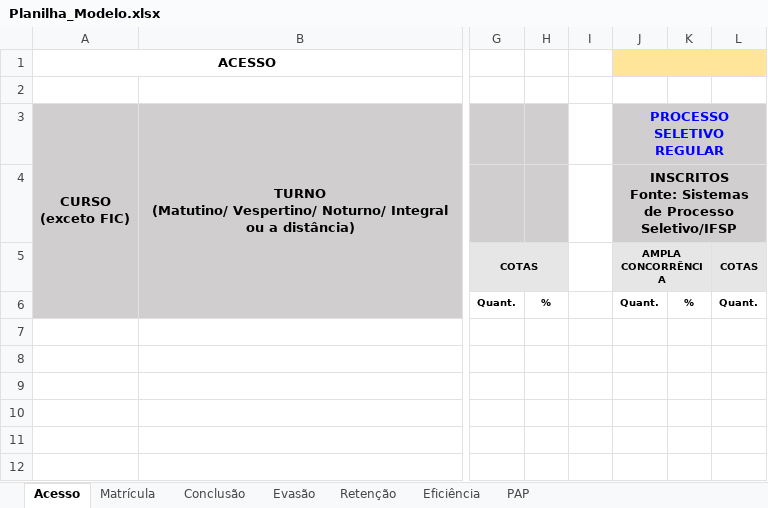
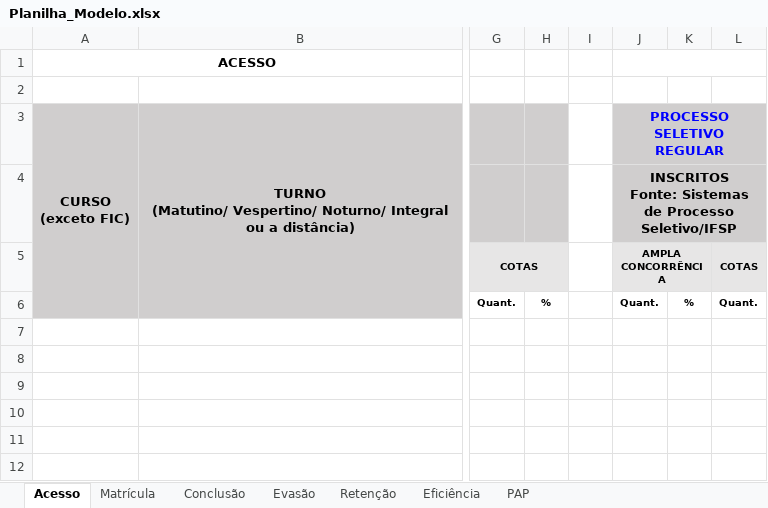
Before and after one commit to diegogrr/pnp-web, an Excel workbook: data/Planilha_Modelo.xlsx, sheet Acesso, drawn as a sheet; only a part is shown, gaps mark what is left out; values as stored, in another font and other column widths than the file's, no borders; the diff names each change by its address in the sheet, - before the commit and + after, or states it on an @@ line.

```diff
--- a/data/Planilha_Modelo.xlsx (sheet Acesso)
+++ b/data/Planilha_Modelo.xlsx (sheet Acesso)
-J1 fill: #FFE599
+J1 fill: none
```
Also changed, not shown: sheet Evasão, sheet Retenção, sheet Conclusão, sheet Eficiência, sheet Matrícula, sheet PAP.
